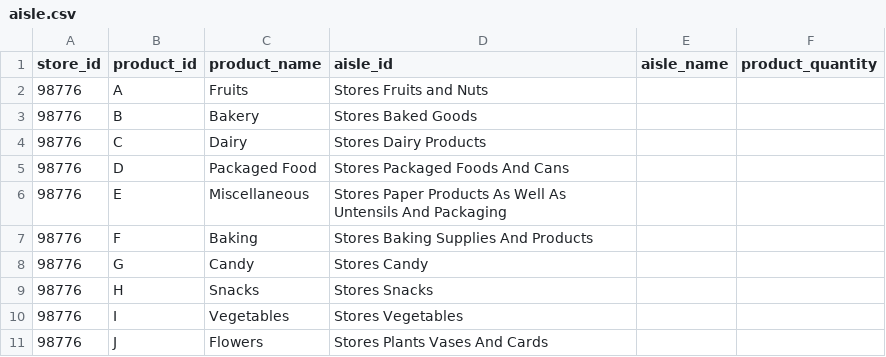
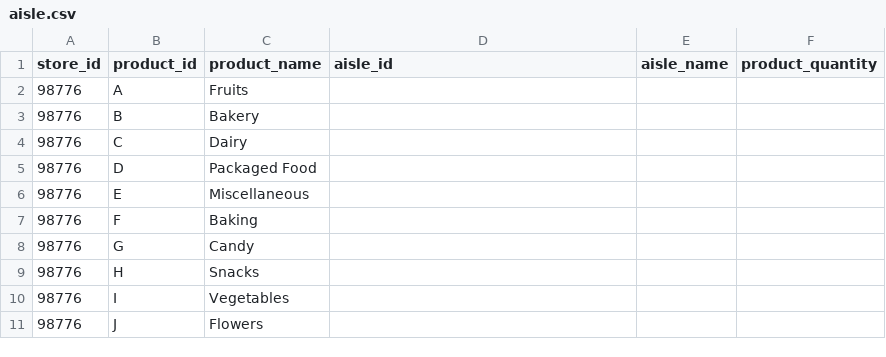
Before and after one commit to Emma-Claire/Grocery_Store_Inventory, a CSV file: support/aisle.csv, drawn as a sheet.

```diff
--- a/support/aisle.csv
+++ b/support/aisle.csv
@@ -1,11 +1,11 @@
 store_id, product_id,product_name,aisle_id,aisle_name,product_quantity
-98776,A,Fruits,Stores Fruits and Nuts
-98776,B,Bakery,Stores Baked Goods
-98776,C,Dairy,Stores Dairy Products
-98776,D,Packaged Food,Stores Packaged Foods And Cans
-98776,E,Miscellaneous,Stores Paper Products As Well As Untensils And Packaging
-98776,F,Baking,Stores Baking Supplies And Products
-98776,G,Candy,Stores Candy
-98776,H,Snacks,Stores Snacks
-98776,I,Vegetables,Stores Vegetables
-98776,J,Flowers,Stores Plants Vases And Cards
+98776,A,Fruits
+98776,B,Bakery
+98776,C,Dairy
+98776,D,Packaged Food
+98776,E,Miscellaneous
+98776,F,Baking
+98776,G,Candy
+98776,H,Snacks
+98776,I,Vegetables
+98776,J,Flowers
```
Also changed, not shown: 6 other files.
